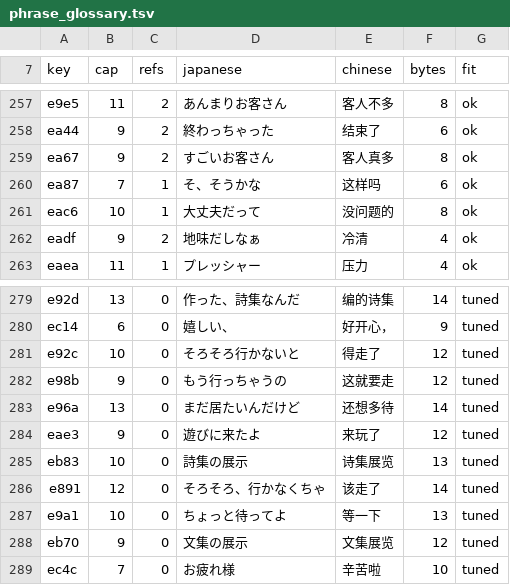
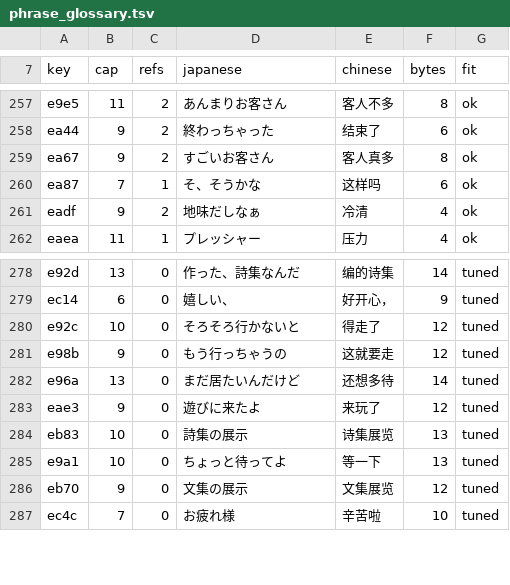
Before and after one commit to vimac/sfc-tokimeki-memorial-zh-localization, a TSV file: translations/phrase_glossary.tsv, drawn as a sheet; only a part is shown, gaps mark what is left out.

```diff
--- a/translations/phrase_glossary.tsv
+++ b/translations/phrase_glossary.tsv
@@ -260,3 +260,2 @@ ea67	9	2	すごいお客さん	客人真多	8	ok
 ea87	7	1	そ、そうかな	这样吗	6	ok
-eac6	10	1	大丈夫だって	没问题的	8	ok
 eadf	9	2	地味だしなぁ	冷清	4	ok
@@ -285,3 +284,2 @@ eae3	9	0	遊びに来たよ	来玩了	12	tuned
 eb83	10	0	詩集の展示	诗集展览	13	tuned
-e891	12	0	そろそろ、行かなくちゃ	该走了	14	tuned
 e9a1	10	0	ちょっと待ってよ	等一下	13	tuned
```
Also changed, not shown: 4 other files.
